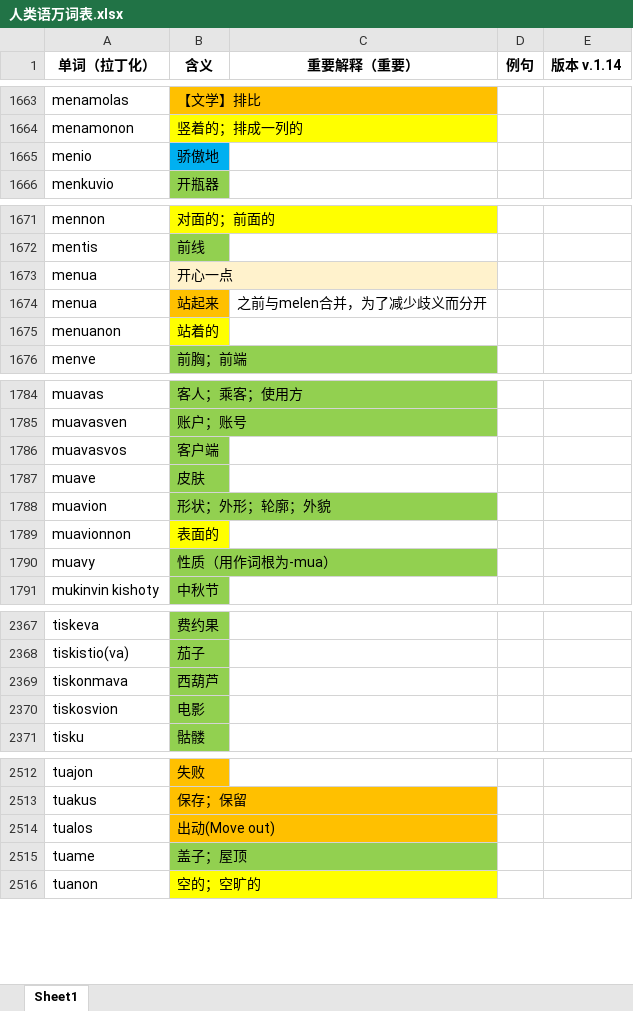
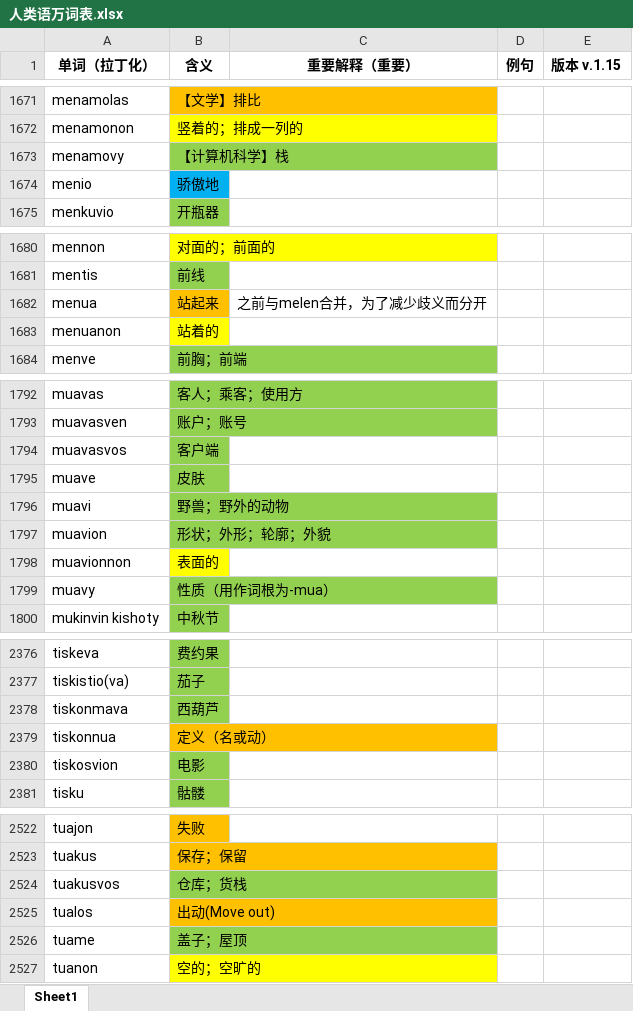
Before and after one commit to Valois-Kuai/vaslanvio, an Excel workbook: file/人类语万词表.xlsx, sheet Sheet1, drawn as a sheet; only a part is shown, gaps mark what is left out; values as stored, in another font and other column widths than the file's, no borders; removed rows and columns are numbered as before the commit, all else as after; the diff covers the shown part only; the diff names each change by its address in the sheet, - before the commit and + after, or states it on an @@ line.

```diff
--- a/file/人类语万词表.xlsx (sheet Sheet1)
+++ b/file/人类语万词表.xlsx (sheet Sheet1)
-E1: 版本 v.1.14
+E1: 版本 v.1.15
+row 1673: menamovy | 【计算机科学】栈
-row 1673: menua | 开心一点
+row 1796: muavi | 野兽；野外的动物
+row 2379: tiskonnua | 定义（名或动）
+row 2524: tuakusvos | 仓库；货栈
```
Also changed, not shown: 10 added rows and 1 edited cell elsewhere in this sheet, 4 other files.
